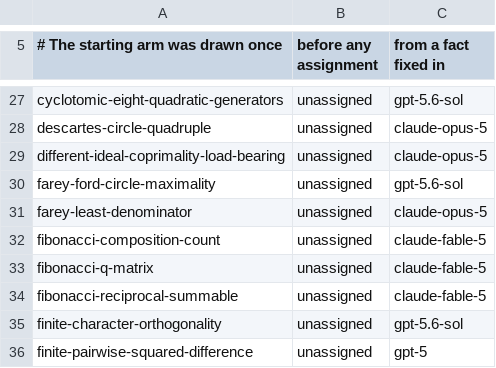
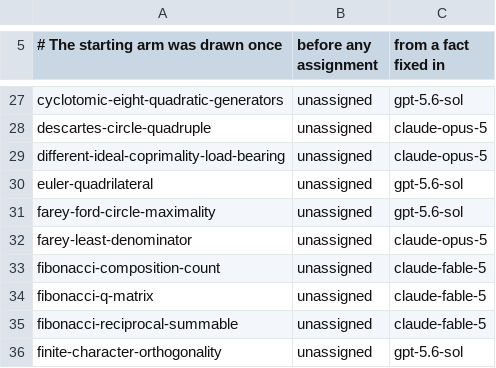
Before and after one commit to carlok/LeanFrontier, a CSV file: experiments/launcher-ab.csv, drawn as a sheet; only a part is shown, gaps mark what is left out; the shorter side is filled out with more unchanged rows.

```diff
--- a/experiments/launcher-ab.csv
+++ b/experiments/launcher-ab.csv
@@ -29,2 +29,3 @@ descartes-circle-quadruple,unassigned,claude-opus-5
 different-ideal-coprimality-load-bearing,unassigned,claude-opus-5
+euler-quadrilateral,unassigned,gpt-5.6-sol
 farey-ford-circle-maximality,unassigned,gpt-5.6-sol
```
Also changed, not shown: experiments/accumulation.csv, 2 other files.
